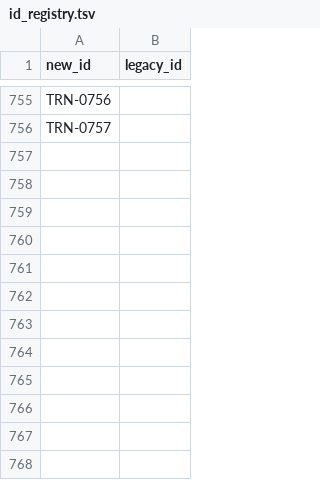
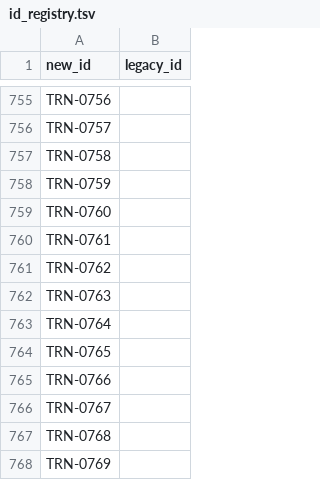
Before and after one commit to RinshannKaihou/training_error_review, a TSV file: catalog/id_registry.tsv, drawn as a sheet; only a part is shown, gaps mark what is left out.

```diff
--- a/catalog/id_registry.tsv
+++ b/catalog/id_registry.tsv
@@ -756 +756,13 @@ TRN-0756
 TRN-0757	
+TRN-0758	
+TRN-0759	
+TRN-0760	
+TRN-0761	
+TRN-0762	
+TRN-0763	
+TRN-0764	
+TRN-0765	
+TRN-0766	
+TRN-0767	
+TRN-0768	
+TRN-0769	
```
Also changed, not shown: 20 other files.
